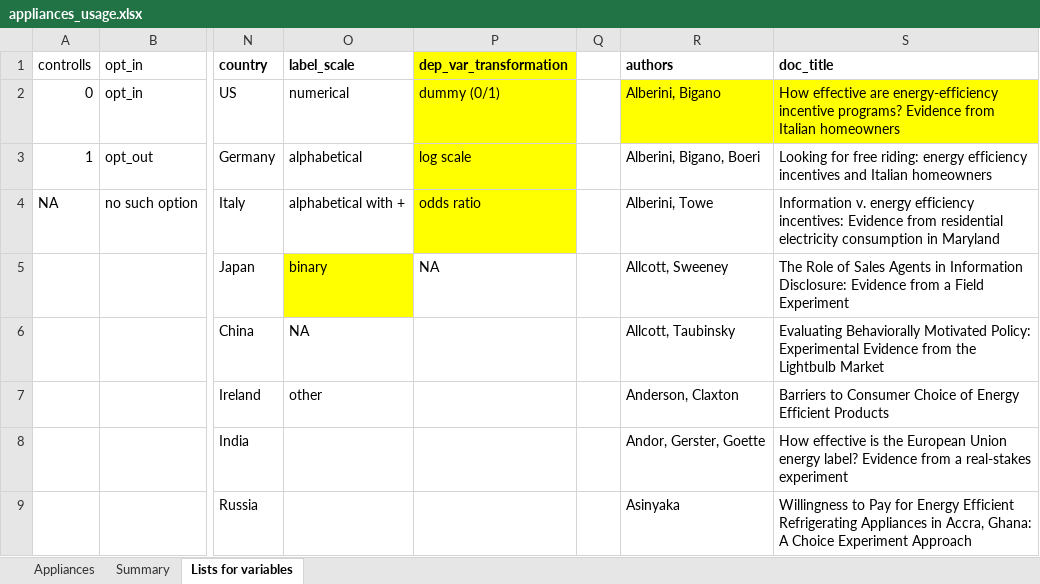
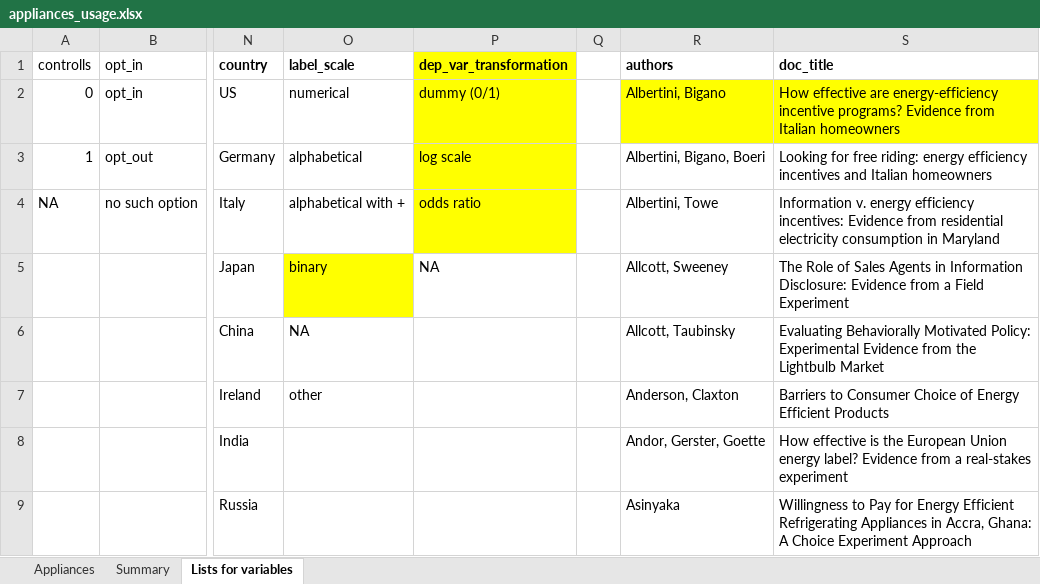
Before and after one commit to di-danilenko/appliances_interventions, an Excel workbook: appliances_usage.xlsx, sheet Lists for variables, drawn as a sheet; only a part is shown, gaps mark what is left out; values as stored, in another font and other column widths than the file's, no borders; the diff names each change by its address in the sheet, - before the commit and + after, or states it on an @@ line.

```diff
--- a/appliances_usage.xlsx (sheet Lists for variables)
+++ b/appliances_usage.xlsx (sheet Lists for variables)
-R2 (authors): Alberini, Bigano
+R2 (authors): Albertini, Bigano
-R3 (authors): Alberini, Bigano, Boeri
+R3 (authors): Albertini, Bigano, Boeri
-R4 (authors): Alberini, Towe
+R4 (authors): Albertini, Towe
```
Also changed, not shown: sheet Appliances.
